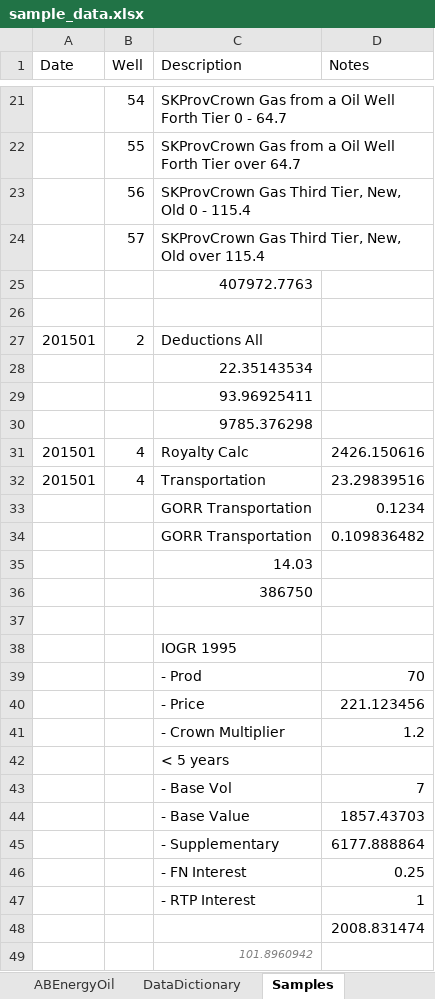
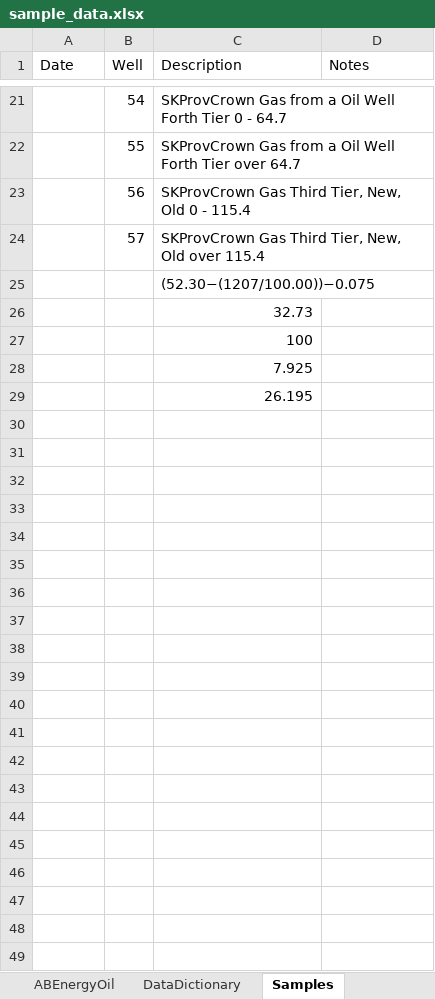
Before and after one commit to lshumlich/python-playground, an Excel workbook: calcroyalties/files/sample_data.xlsx, sheet Samples, drawn as a sheet; only a part is shown, gaps mark what is left out; values as stored, in another font and other column widths than the file's, no borders; removed rows and columns are numbered as before the commit, all else as after; the diff names each change by its address in the sheet, - before the commit and + after, or states it on an @@ line.

```diff
--- a/calcroyalties/files/sample_data.xlsx (sheet Samples)
+++ b/calcroyalties/files/sample_data.xlsx (sheet Samples)
-C25 (Description): 407972.7763
+C25 (Description): (52.30−(1207/100.00))−0.075
-row 26: (empty)
-row 27: 201501 | 2 | Deductions All
-C26 (Description): 22.35143534
+C26 (Description): 32.73
-C27 (Description): 93.96925411
+C27 (Description): 100
-C28 (Description): 9785.376298
+C28 (Description): 7.925
-row 31: 201501 | 4 | Royalty Calc | 2426.150616
-row 32: 201501 | 4 | Transportation | 23.29839516
-row 33:  |  | GORR Transportation | 0.1234
-row 34:  |  | GORR Transportation | 0.109836482
-C29 (Description): 14.03
+C29 (Description): 26.195
-row 36:  |  | 386750
-row 37: (empty)
-row 38:  |  | IOGR 1995
-row 39:  |  | - Prod | 70
-row 40:  |  | - Price | 221.123456
-row 41:  |  | - Crown Multiplier | 1.2
-row 42:  |  | < 5 years
-row 43:  |  | - Base Vol | 7
-row 44:  |  | - Base Value | 1857.43703
-row 45:  |  | - Supplementary | 6177.888864
-row 46:  |  | - FN Interest | 0.25
-row 47:  |  | - RTP Interest | 1
-row 48:  |  |  | 2008.831474
-row 49:  |  | 101.8960942
```
Also changed, not shown: sheet WellRoyaltyMaster, 2 other files.
